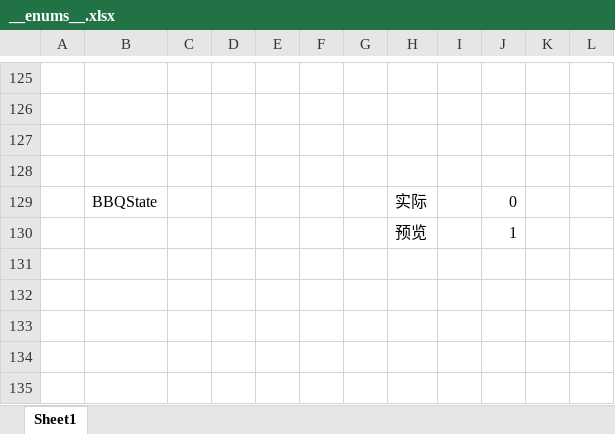
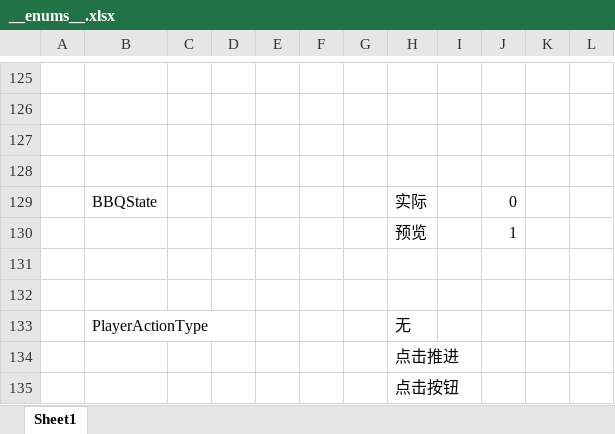
Before and after one commit to Jaeger0624/BBQ-Heaven, an Excel workbook: Config/Datas/__enums__.xlsx, sheet Sheet1, drawn as a sheet; only a part is shown, gaps mark what is left out; values as stored, in another font and other column widths than the file's, no borders; the diff names each change by its address in the sheet, - before the commit and + after, or states it on an @@ line.

```diff
--- a/Config/Datas/__enums__.xlsx (sheet Sheet1)
+++ b/Config/Datas/__enums__.xlsx (sheet Sheet1)
+row 131: (empty)
+row 132: (empty)
+row 133:  | PlayerActionType |  |  |  |  |  | 无
+row 134:  |  |  |  |  |  |  | 点击推进
+row 135:  |  |  |  |  |  |  | 点击按钮
```
Also changed, not shown: Config/Datas/__beans__.xlsx, Config/Datas/__tables__.xlsx, 15 other files.
